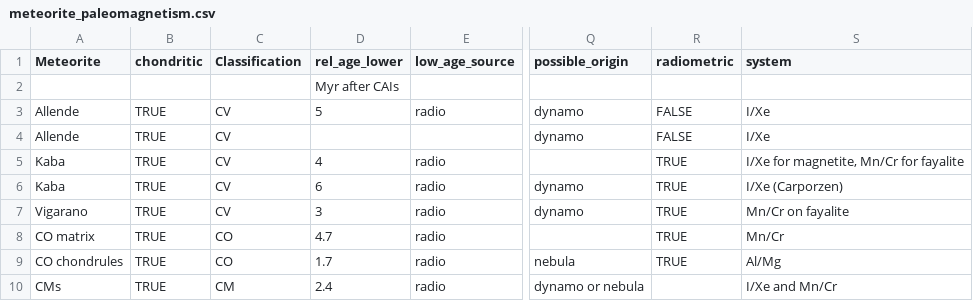
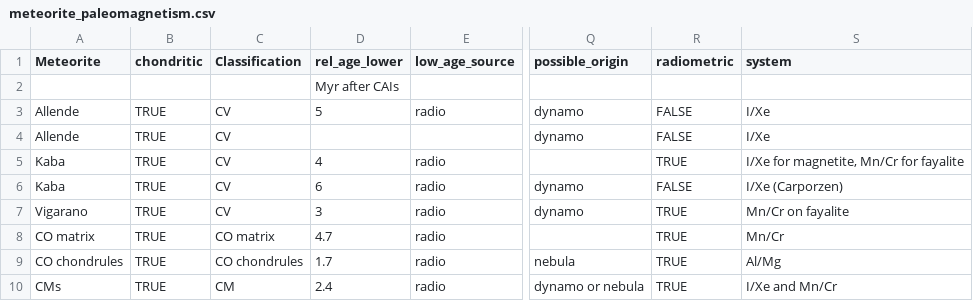
Before and after one commit to Hannah-RS/planetesimal-magnetic-history, a CSV file: meteorite_paleomagnetism.csv, drawn as a sheet; only a part is shown, gaps mark what is left out; the diff covers the shown part only; the diff names each change by its address in the sheet, - before the commit and + after, or states it on an @@ line.

```diff
--- a/meteorite_paleomagnetism.csv
+++ b/meteorite_paleomagnetism.csv
-R6 (radiometric): TRUE
+R6 (radiometric): FALSE
-C8 (Classification): CO
+C8 (Classification): CO matrix
-C9 (Classification): CO
+C9 (Classification): CO chondrules
-R10 (radiometric): (empty)
+R10 (radiometric): TRUE
```
Also changed, not shown: 1 added row and 35 edited cells elsewhere in this file.
